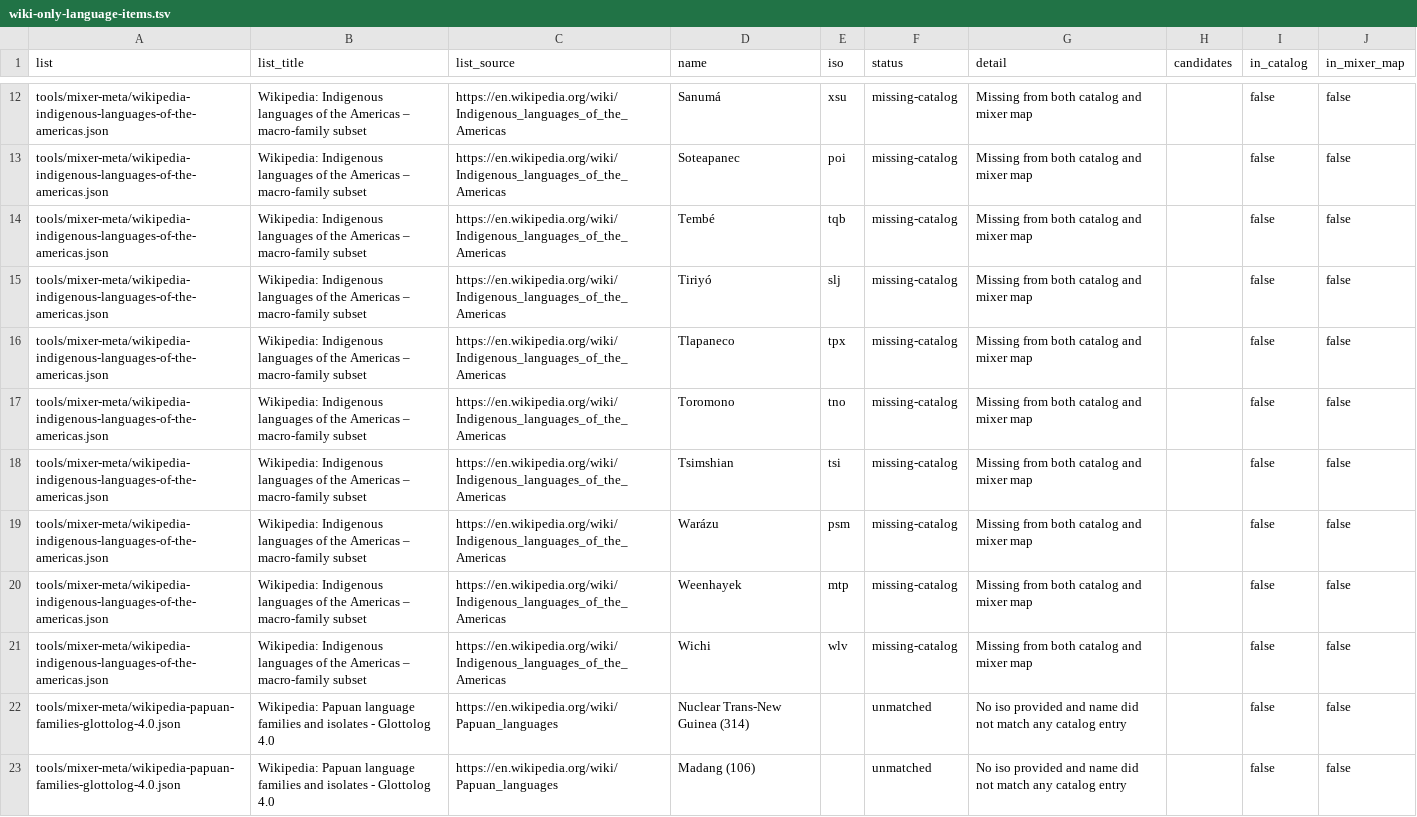
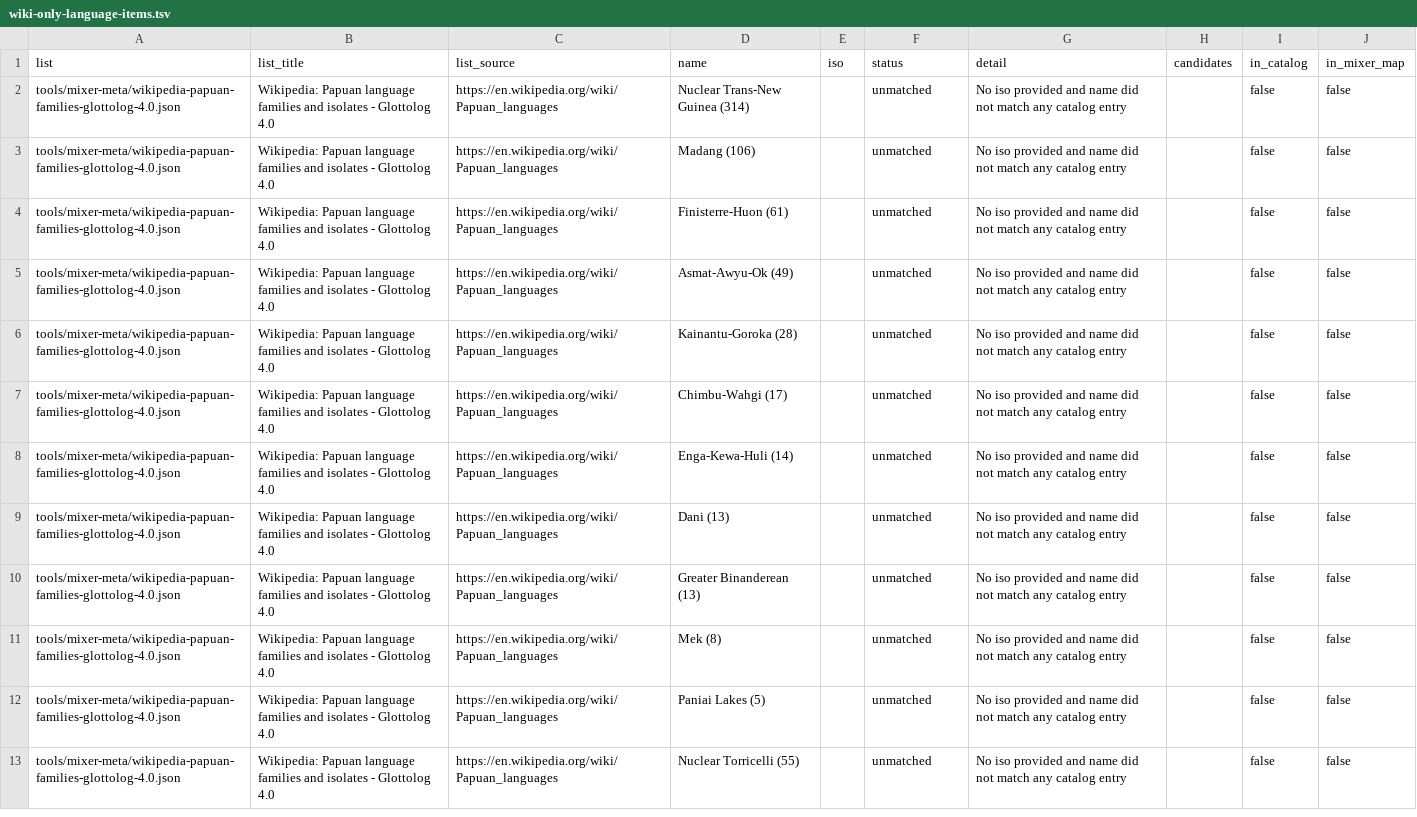
Before and after one commit to burgercrisis/Fantasy-Map-Generator, a TSV file: tools/mixer-diagnostics/wiki-only-language-items.tsv, drawn as a sheet; only a part is shown, gaps mark what is left out; the shorter side is filled out with more unchanged rows; the diff covers the shown part only; the diff names each change by its address in the sheet, - before the commit and + after, or states it on an @@ line.

Commit message:
feat(language-mixer): add dedicated pins for Komi and Chadic languages
Add new dedicated pins for Komi languages (kili, komi-zyryan, kiknur, komi-yodzyak, kozymodemyan) and resolve Chadic cluster collisions. Update mixer diagnostics and totals to reflect new language additions and pin assignments.

Update language-mixer-map.js and .json files to include new dedicated pins and fix base assignments for various languages. Remove obsolete entries from wiki-only-language-items.

The changes include:
- New dedicated pins in range 11940-12083
- Resolution of NO_UNIQ_BASE cases
- Updates to mixer diagnostics and history totals

```diff
--- a/tools/mixer-diagnostics/wiki-only-language-items.tsv
+++ b/tools/mixer-diagnostics/wiki-only-language-items.tsv
-row 12: tools/mixer-meta/wikipedia-indigenous-languages-of-the-americas.json | Wikipedia: Indigenous languages of the Americas – macro-family subset | https://en.wikipedia.org/wiki/Indigenous_languages_of_the_Americas | Sanumá | xsu | missing-catalog | Missing from both catalog and mixer map |  | false | false
-row 13: tools/mixer-meta/wikipedia-indigenous-languages-of-the-americas.json | Wikipedia: Indigenous languages of the Americas – macro-family subset | https://en.wikipedia.org/wiki/Indigenous_languages_of_the_Americas | Soteapanec | poi | missing-catalog | Missing from both catalog and mixer map |  | false | false
-row 14: tools/mixer-meta/wikipedia-indigenous-languages-of-the-americas.json | Wikipedia: Indigenous languages of the Americas – macro-family subset | https://en.wikipedia.org/wiki/Indigenous_languages_of_the_Americas | Tembé | tqb | missing-catalog | Missing from both catalog and mixer map |  | false | false
-row 15: tools/mixer-meta/wikipedia-indigenous-languages-of-the-americas.json | Wikipedia: Indigenous languages of the Americas – macro-family subset | https://en.wikipedia.org/wiki/Indigenous_languages_of_the_Americas | Tiriyó | slj | missing-catalog | Missing from both catalog and mixer map |  | false | false
-row 16: tools/mixer-meta/wikipedia-indigenous-languages-of-the-americas.json | Wikipedia: Indigenous languages of the Americas – macro-family subset | https://en.wikipedia.org/wiki/Indigenous_languages_of_the_Americas | Tlapaneco | tpx | missing-catalog | Missing from both catalog and mixer map |  | false | false
-row 17: tools/mixer-meta/wikipedia-indigenous-languages-of-the-americas.json | Wikipedia: Indigenous languages of the Americas – macro-family subset | https://en.wikipedia.org/wiki/Indigenous_languages_of_the_Americas | Toromono | tno | missing-catalog | Missing from both catalog and mixer map |  | false | false
-row 18: tools/mixer-meta/wikipedia-indigenous-languages-of-the-americas.json | Wikipedia: Indigenous languages of the Americas – macro-family subset | https://en.wikipedia.org/wiki/Indigenous_languages_of_the_Americas | Tsimshian | tsi | missing-catalog | Missing from both catalog and mixer map |  | false | false
-row 19: tools/mixer-meta/wikipedia-indigenous-languages-of-the-americas.json | Wikipedia: Indigenous languages of the Americas – macro-family subset | https://en.wikipedia.org/wiki/Indigenous_languages_of_the_Americas | Warázu | psm | missing-catalog | Missing from both catalog and mixer map |  | false | false
-row 20: tools/mixer-meta/wikipedia-indigenous-languages-of-the-americas.json | Wikipedia: Indigenous languages of the Americas – macro-family subset | https://en.wikipedia.org/wiki/Indigenous_languages_of_the_Americas | Weenhayek | mtp | missing-catalog | Missing from both catalog and mixer map |  | false | false
-row 21: tools/mixer-meta/wikipedia-indigenous-languages-of-the-americas.json | Wikipedia: Indigenous languages of the Americas – macro-family subset | https://en.wikipedia.org/wiki/Indigenous_languages_of_the_Americas | Wichi | wlv | missing-catalog | Missing from both catalog and mixer map |  | false | false
```
Also changed, not shown: 10 removed rows elsewhere in this file, 19 other files.
